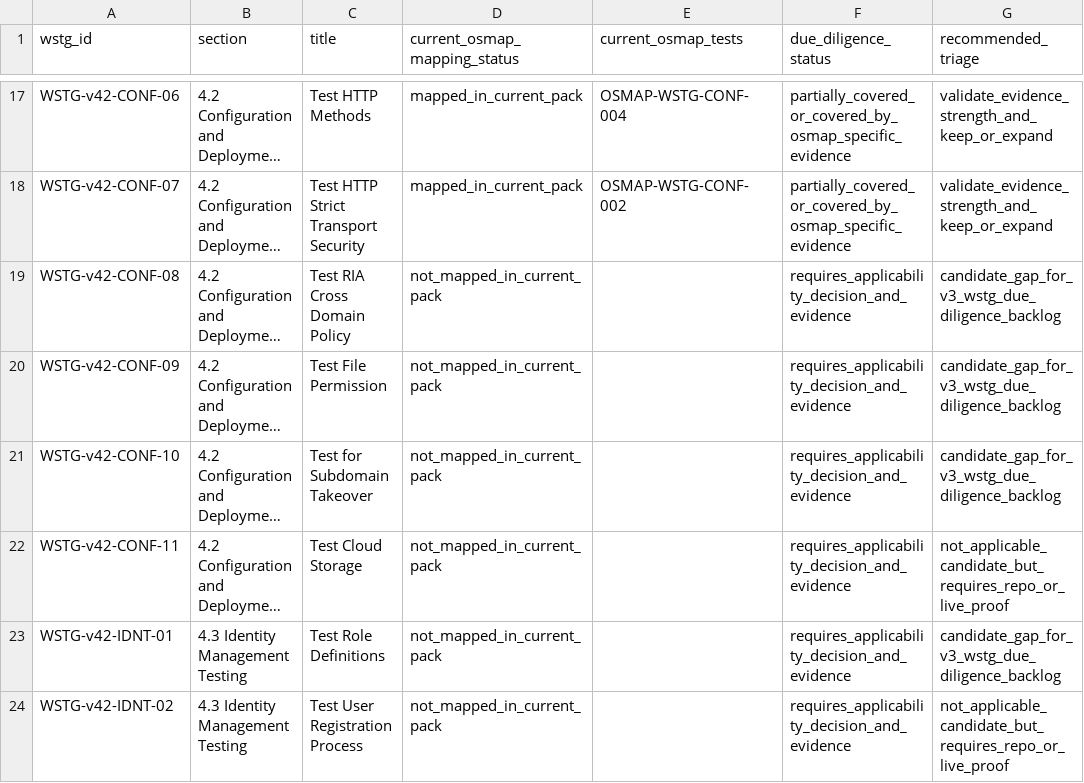
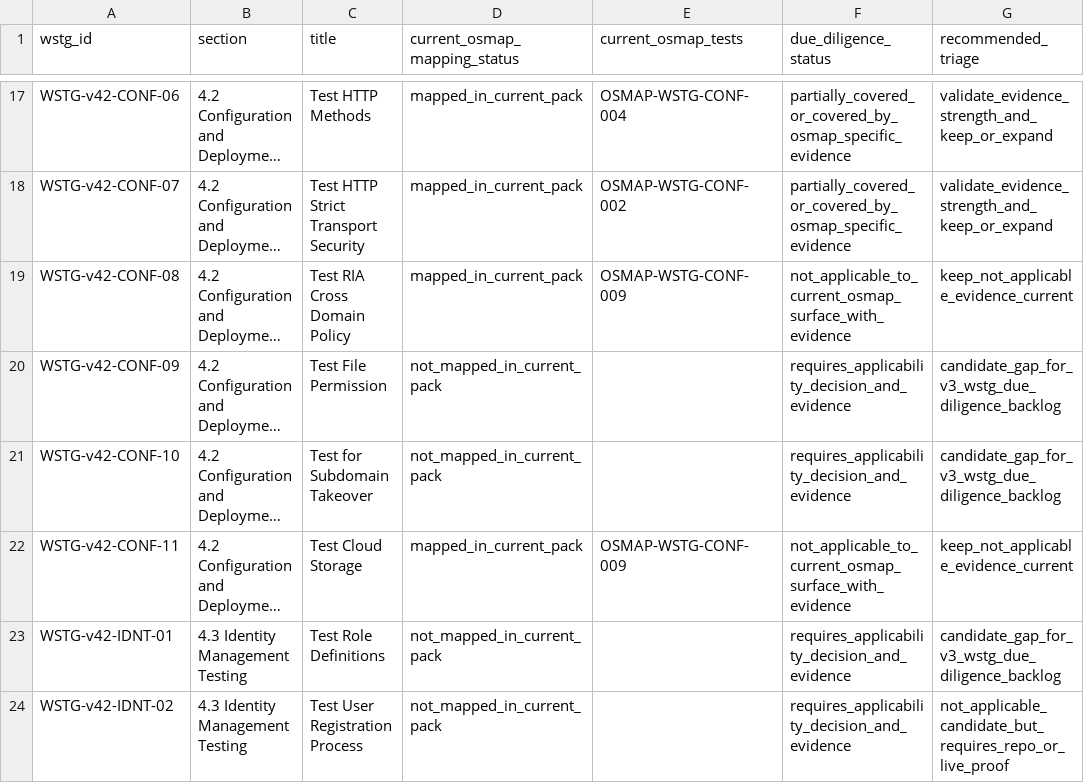
Before and after one commit to unattributed/OSMAP, a CSV file: maint/wstg-testing-pack/wstg-scenario-matrix.v42.csv, drawn as a sheet; only a part is shown, gaps mark what is left out; long unchanged cells end in …; the diff names each change by its address in the sheet, - before the commit and + after, or states it on an @@ line.

Commit message:
Add WSTG RIA and cloud storage evidence

```diff
--- a/maint/wstg-testing-pack/wstg-scenario-matrix.v42.csv
+++ b/maint/wstg-testing-pack/wstg-scenario-matrix.v42.csv
-D19 (current_osmap_mapping_status): not_mapped_in_current_pack
+D19 (current_osmap_mapping_status): mapped_in_current_pack
-E19 (current_osmap_tests): (empty)
+E19 (current_osmap_tests): OSMAP-WSTG-CONF-009
-F19 (due_diligence_status): requires_applicability_decision_and_evidence
+F19 (due_diligence_status): not_applicable_to_current_osmap_surface_with_evidence
-G19 (recommended_triage): candidate_gap_for_v3_wstg_due_diligence_backlog
+G19 (recommended_triage): keep_not_applicable_evidence_current
-D22 (current_osmap_mapping_status): not_mapped_in_current_pack
+D22 (current_osmap_mapping_status): mapped_in_current_pack
-E22 (current_osmap_tests): (empty)
+E22 (current_osmap_tests): OSMAP-WSTG-CONF-009
-F22 (due_diligence_status): requires_applicability_decision_and_evidence
+F22 (due_diligence_status): not_applicable_to_current_osmap_surface_with_evidence
-G22 (recommended_triage): not_applicable_candidate_but_requires_repo_or_live_proof
+G22 (recommended_triage): keep_not_applicable_evidence_current
```
Also changed, not shown: 9 other files.
